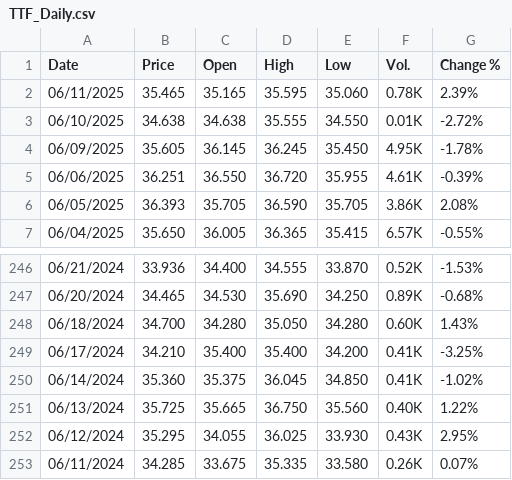
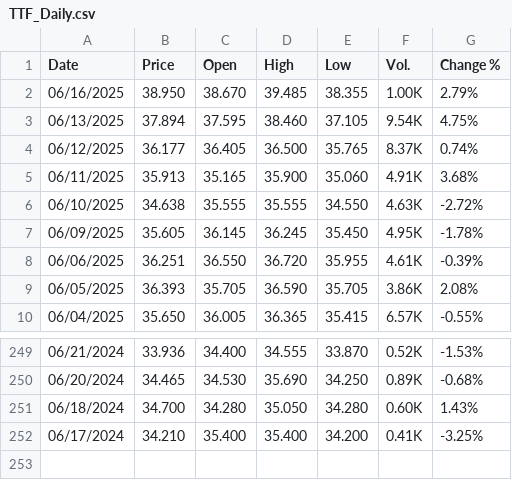
Before and after one commit to rileyhaas25/nat_gas_dashboard, a CSV file: TTF_Daily.csv, drawn as a sheet; only a part is shown, gaps mark what is left out.

Commit message:
update price data

```diff
--- a/TTF_Daily.csv
+++ b/TTF_Daily.csv
@@ -1,4 +1,7 @@
 "Date","Price","Open","High","Low","Vol.","Change %"
-"06/11/2025","35.465","35.165","35.595","35.060","0.78K","2.39%"
-"06/10/2025","34.638","34.638","35.555","34.550","0.01K","-2.72%"
+"06/16/2025","38.950","38.670","39.485","38.355","1.00K","2.79%"
+"06/13/2025","37.894","37.595","38.460","37.105","9.54K","4.75%"
+"06/12/2025","36.177","36.405","36.500","35.765","8.37K","0.74%"
+"06/11/2025","35.913","35.165","35.900","35.060","4.91K","3.68%"
+"06/10/2025","34.638","35.555","35.555","34.550","4.63K","-2.72%"
 "06/09/2025","35.605","36.145","36.245","35.450","4.95K","-1.78%"
@@ -249,5 +252 @@
 "06/17/2024","34.210","35.400","35.400","34.200","0.41K","-3.25%"
-"06/14/2024","35.360","35.375","36.045","34.850","0.41K","-1.02%"
-"06/13/2024","35.725","35.665","36.750","35.560","0.40K","1.22%"
-"06/12/2024","35.295","34.055","36.025","33.930","0.43K","2.95%"
-"06/11/2024","34.285","33.675","35.335","33.580","0.26K","0.07%"
```
Also changed, not shown: JKM_Daily.csv, 2 other files.
